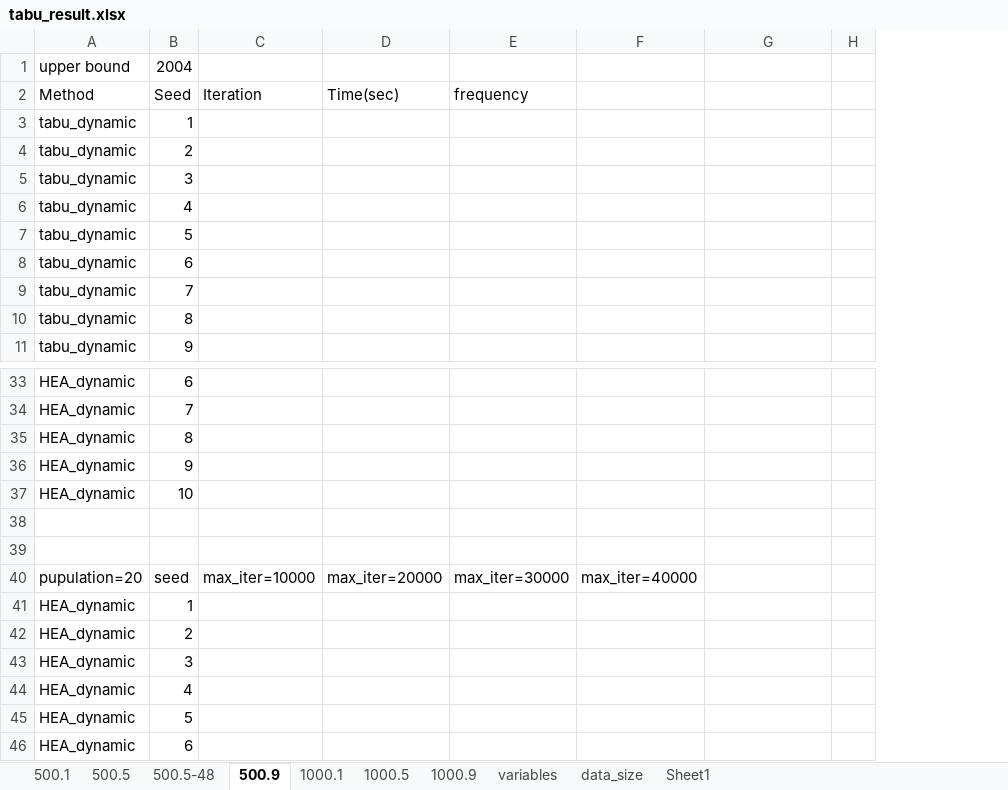
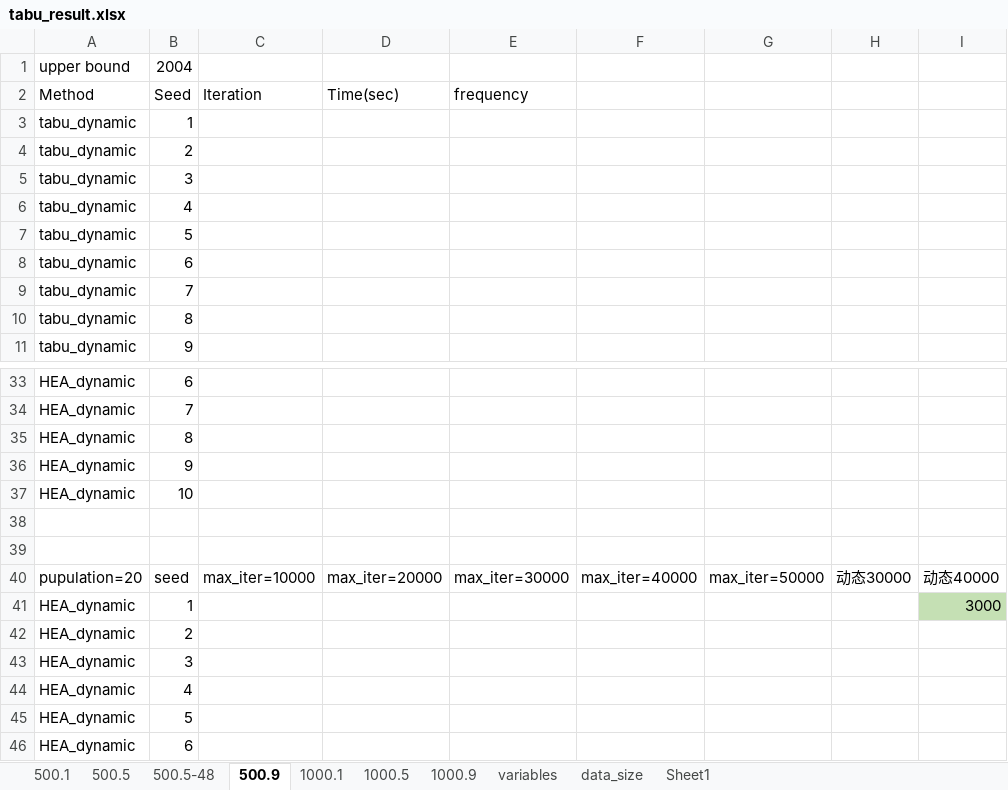
Before and after one commit to ssfc/npbenchmark, an Excel workbook: npbenchmark-main/tabucol_vector/tabu_result.xlsx, sheet 500.9, drawn as a sheet; only a part is shown, gaps mark what is left out; values as stored, in another font and other column widths than the file's, no borders; removed rows and columns are numbered as before the commit, all else as after; the diff names each change by its address in the sheet, - before the commit and + after, or states it on an @@ line.

```diff
--- a/npbenchmark-main/tabucol_vector/tabu_result.xlsx (sheet 500.9)
+++ b/npbenchmark-main/tabucol_vector/tabu_result.xlsx (sheet 500.9)
-column H, empty
+column H, row 40: 动态30000
+column I, rows 40-41: 动态40000 | 3000
-G40: (empty)
+G40: max_iter=50000
```
Also changed, not shown: sheet 500.1, 8 other files.
